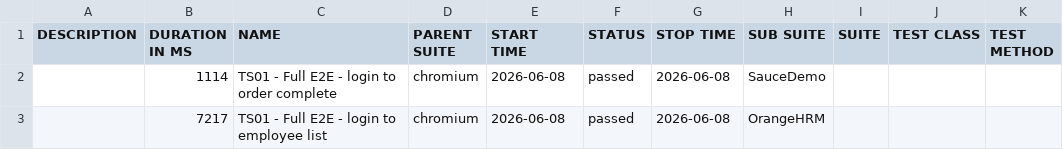
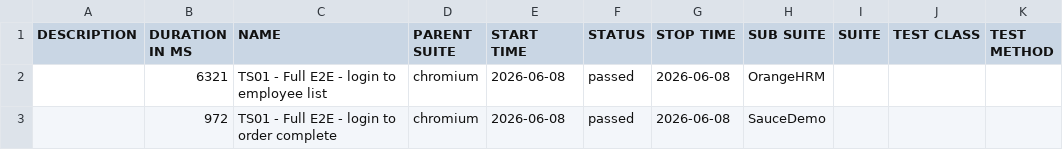
Before and after one commit to newazlabs/PlaywrightTypescriptFramework, a CSV file: data/suites.csv, drawn as a sheet.

```diff
--- a/data/suites.csv
+++ b/data/suites.csv
@@ -1,3 +1,3 @@
 "DESCRIPTION","DURATION IN MS","NAME","PARENT SUITE","START TIME","STATUS","STOP TIME","SUB SUITE","SUITE","TEST CLASS","TEST METHOD"
-"","1114","TS01 - Full E2E - login to order complete","chromium","2026-06-08","passed","2026-06-08","SauceDemo","","",""
-"","7217","TS01 - Full E2E - login to employee list","chromium","2026-06-08","passed","2026-06-08","OrangeHRM","","",""
+"","6321","TS01 - Full E2E - login to employee list","chromium","2026-06-08","passed","2026-06-08","OrangeHRM","","",""
+"","972","TS01 - Full E2E - login to order complete","chromium","2026-06-08","passed","2026-06-08","SauceDemo","","",""
```
Also changed, not shown: 18 other files.
